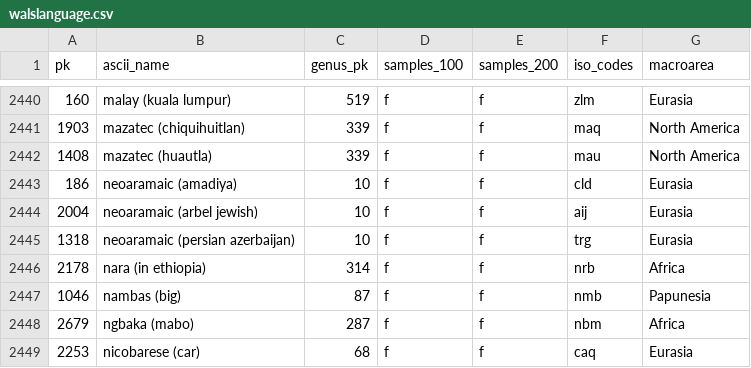
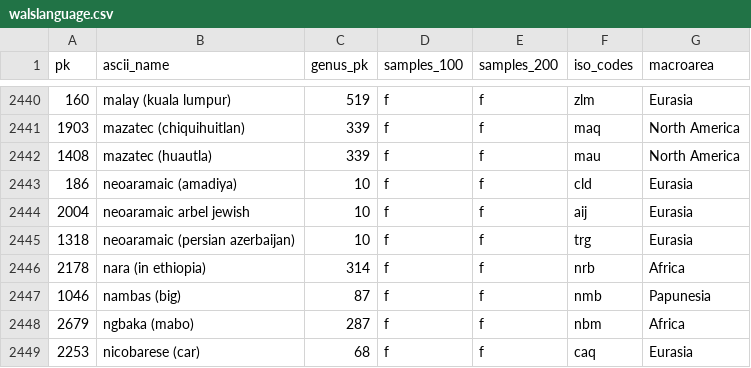
Before and after one commit to cldf-datasets/wals, a CSV file: raw/walslanguage.csv, drawn as a sheet; only a part is shown, gaps mark what is left out.

```diff
--- a/raw/walslanguage.csv
+++ b/raw/walslanguage.csv
@@ -2443,3 +2443,3 @@ pk,ascii_name,genus_pk,samples_100,samples_200,iso_codes,macroarea
 186,neoaramaic (amadiya),10,f,f,cld,Eurasia
-2004,neoaramaic (arbel jewish),10,f,f,aij,Eurasia
+2004,neoaramaic arbel jewish,10,f,f,aij,Eurasia
 1318,neoaramaic (persian azerbaijan),10,f,f,trg,Eurasia
```
Also changed, not shown: raw/countrylanguage.csv, raw/language.csv, 1 other file.
